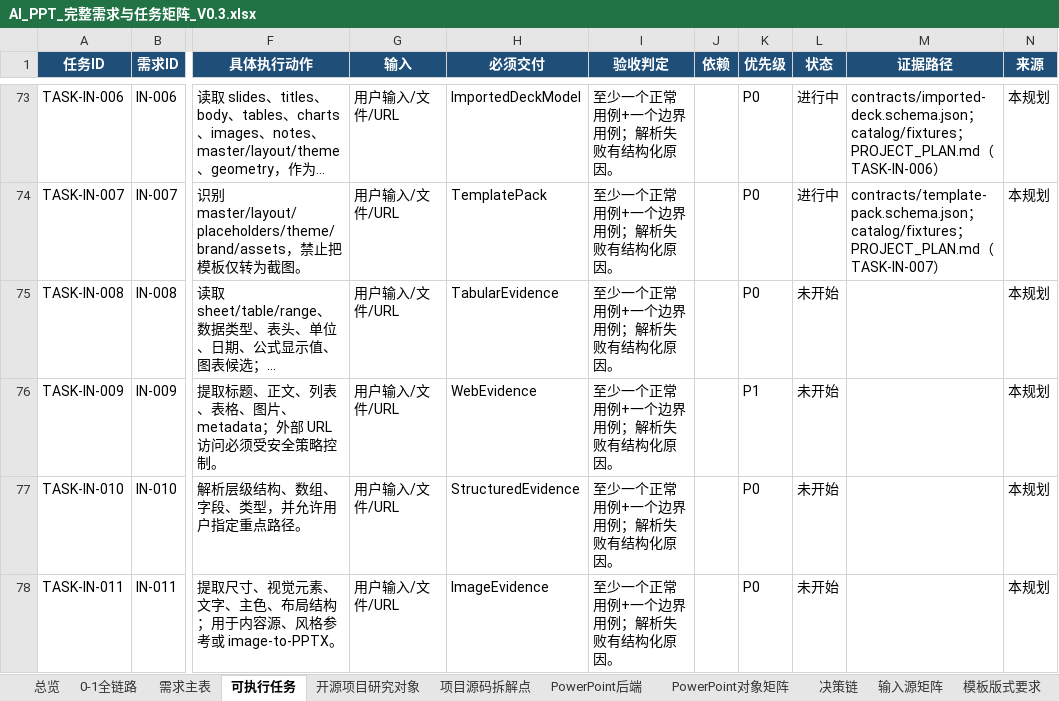
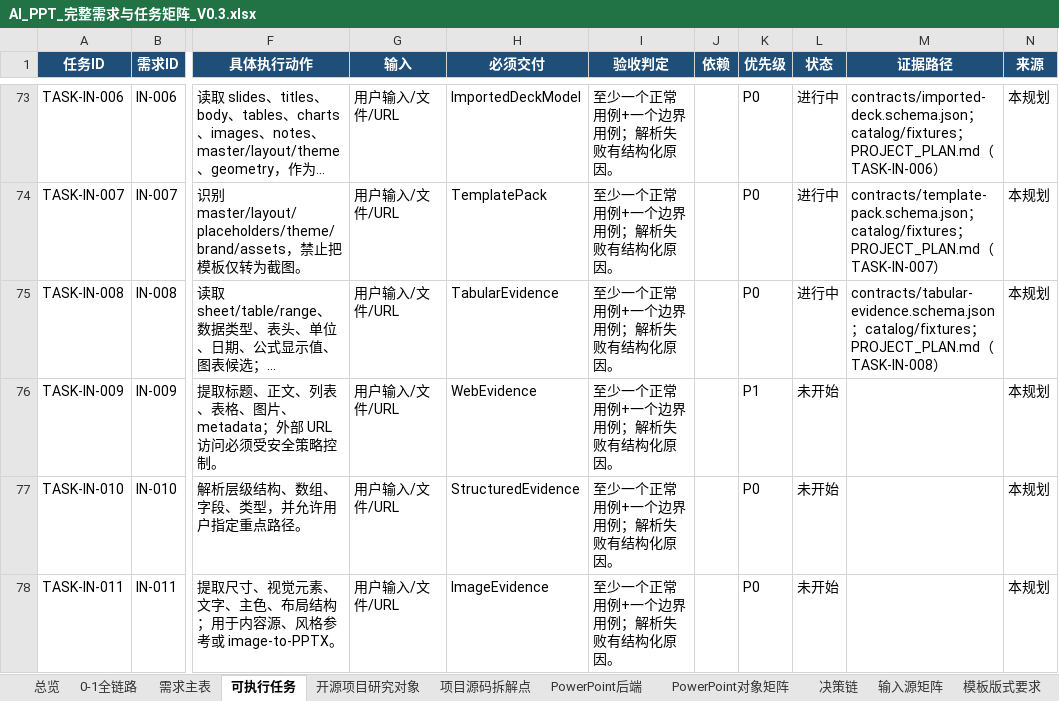
Before and after one commit to XXYoLoong/YoloongPPT, an Excel workbook: AI_PPT_完整需求与任务矩阵_V0.3.xlsx, sheet 可执行任务, drawn as a sheet; only a part is shown, gaps mark what is left out; long unchanged cells end in …; values as stored, in another font and other column widths than the file's, no borders; conditional formats and table styles not drawn; the diff names each change by its address in the sheet, - before the commit and + after, or states it on an @@ line.

```diff
--- a/AI_PPT_完整需求与任务矩阵_V0.3.xlsx (sheet 可执行任务)
+++ b/AI_PPT_完整需求与任务矩阵_V0.3.xlsx (sheet 可执行任务)
-L75 (状态): 未开始
+L75 (状态): 进行中
-M75 (证据路径): (empty)
+M75 (证据路径): contracts/tabular-evidence.schema.json；catalog/fixtures；PROJECT_PLAN.md（TASK-IN-008）
```
Also changed, not shown: sheet 需求主表, charts or pictures, 6 other files.
